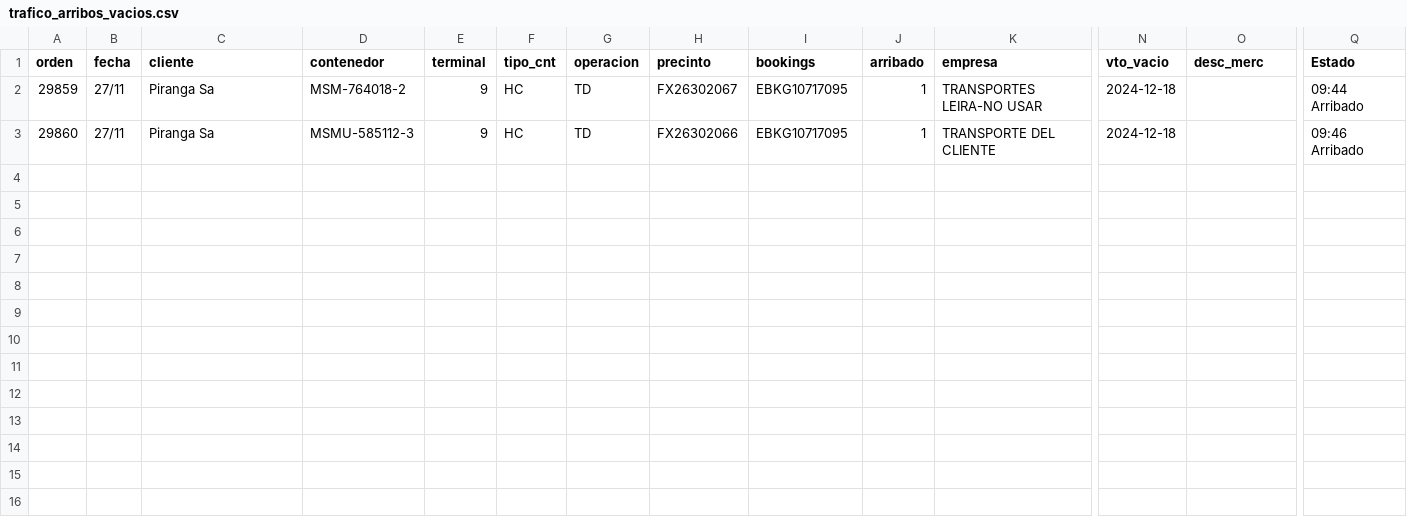
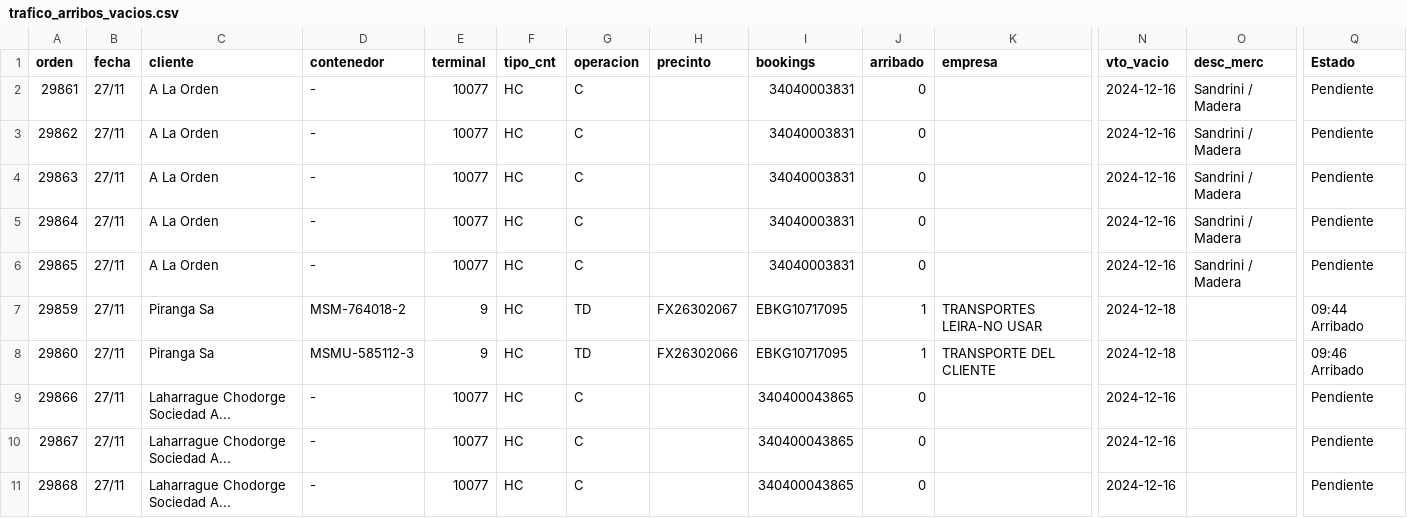
Before and after one commit to marajadesantelmo/dassa_operativo_stream, a CSV file: data/trafico_arribos_vacios.csv, drawn as a sheet; only a part is shown, gaps mark what is left out; rows hold the shown columns only; the diff names each change by its address in the sheet, - before the commit and + after, or states it on an @@ line.

```diff
--- a/data/trafico_arribos_vacios.csv
+++ b/data/trafico_arribos_vacios.csv
+row 2: 29861 | 27/11 | A La Orden | - | 10077 | HC | C |  | 34040003831 | 0 |  | 2024-12-16 | Sandrini / Madera | Pendiente
+row 3: 29862 | 27/11 | A La Orden | - | 10077 | HC | C |  | 34040003831 | 0 |  | 2024-12-16 | Sandrini / Madera | Pendiente
+row 4: 29863 | 27/11 | A La Orden | - | 10077 | HC | C |  | 34040003831 | 0 |  | 2024-12-16 | Sandrini / Madera | Pendiente
+row 5: 29864 | 27/11 | A La Orden | - | 10077 | HC | C |  | 34040003831 | 0 |  | 2024-12-16 | Sandrini / Madera | Pendiente
+row 6: 29865 | 27/11 | A La Orden | - | 10077 | HC | C |  | 34040003831 | 0 |  | 2024-12-16 | Sandrini / Madera | Pendiente
+row 9: 29866 | 27/11 | Laharrague Chodorge Sociedad A... | - | 10077 | HC | C |  | 340400043865 | 0 |  | 2024-12-16 |  | Pendiente
+row 10: 29867 | 27/11 | Laharrague Chodorge Sociedad A... | - | 10077 | HC | C |  | 340400043865 | 0 |  | 2024-12-16 |  | Pendiente
+row 11: 29868 | 27/11 | Laharrague Chodorge Sociedad A... | - | 10077 | HC | C |  | 340400043865 | 0 |  | 2024-12-16 |  | Pendiente
```
Also changed, not shown: data/arribos.csv, data/arribos_expo_carga.csv, 1 other file.
